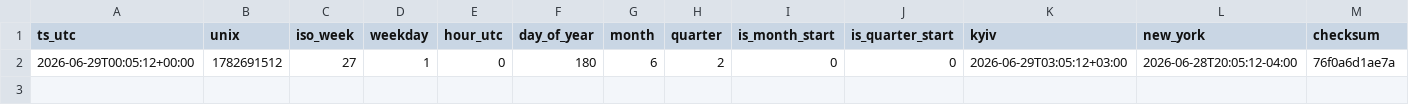
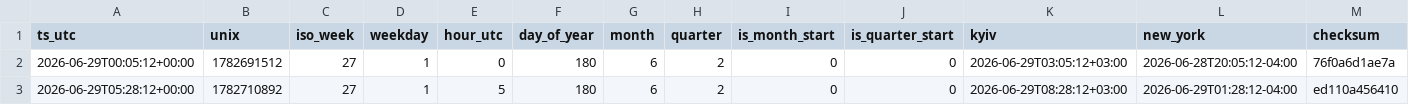
Before and after one commit to ManfulMan1/hourly-ledger-csv, a CSV file: data/2026-06-29/hourly.csv, drawn as a sheet; only a part is shown; rows hold the shown columns only; the diff names each change by its address in the sheet, - before the commit and + after, or states it on an @@ line.

Commit message:
snapshot: 2026-06-29 05:28:12Z

```diff
--- a/data/2026-06-29/hourly.csv
+++ b/data/2026-06-29/hourly.csv
+row 3: 2026-06-29T05:28:12+00:00 | 1782710892 | 27 | 1 | 5 | 180 | 6 | 2 | 0 | 0 | 2026-06-29T08:28:12+03:00 | 2026-06-29T01:28:12-04:00 | ed110a456410
```
